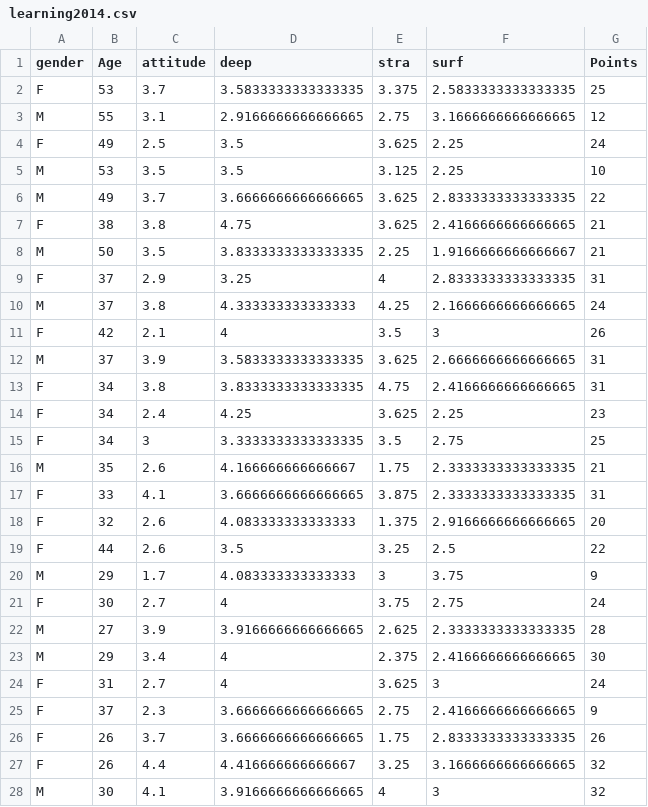
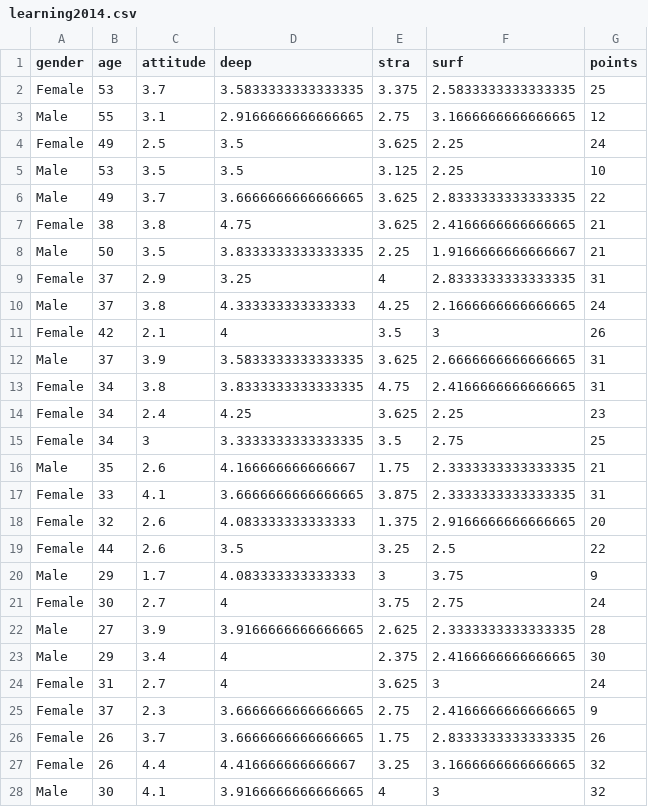
Before and after one commit to KimmoVehkalahti/IODS-project, a CSV file: data/learning2014.csv, drawn as a sheet; only a part is shown; the diff covers the shown part only.

```diff
--- a/data/learning2014.csv
+++ b/data/learning2014.csv
@@ -1,28 +1,28 @@
-gender,Age,attitude,deep,stra,surf,Points
-F,53,3.7,3.5833333333333335,3.375,2.5833333333333335,25
-M,55,3.1,2.9166666666666665,2.75,3.1666666666666665,12
-F,49,2.5,3.5,3.625,2.25,24
-M,53,3.5,3.5,3.125,2.25,10
-M,49,3.7,3.6666666666666665,3.625,2.8333333333333335,22
-F,38,3.8,4.75,3.625,2.4166666666666665,21
-M,50,3.5,3.8333333333333335,2.25,1.9166666666666667,21
-F,37,2.9,3.25,4,2.8333333333333335,31
-M,37,3.8,4.333333333333333,4.25,2.1666666666666665,24
-F,42,2.1,4,3.5,3,26
-M,37,3.9,3.5833333333333335,3.625,2.6666666666666665,31
-F,34,3.8,3.8333333333333335,4.75,2.4166666666666665,31
-F,34,2.4,4.25,3.625,2.25,23
-F,34,3,3.3333333333333335,3.5,2.75,25
-M,35,2.6,4.166666666666667,1.75,2.3333333333333335,21
-F,33,4.1,3.6666666666666665,3.875,2.3333333333333335,31
-F,32,2.6,4.083333333333333,1.375,2.9166666666666665,20
-F,44,2.6,3.5,3.25,2.5,22
-M,29,1.7,4.083333333333333,3,3.75,9
-F,30,2.7,4,3.75,2.75,24
-M,27,3.9,3.9166666666666665,2.625,2.3333333333333335,28
-M,29,3.4,4,2.375,2.4166666666666665,30
-F,31,2.7,4,3.625,3,24
-F,37,2.3,3.6666666666666665,2.75,2.4166666666666665,9
-F,26,3.7,3.6666666666666665,1.75,2.8333333333333335,26
-F,26,4.4,4.416666666666667,3.25,3.1666666666666665,32
-M,30,4.1,3.9166666666666665,4,3,32
+gender,age,attitude,deep,stra,surf,points
+Female,53,3.7,3.5833333333333335,3.375,2.5833333333333335,25
+Male,55,3.1,2.9166666666666665,2.75,3.1666666666666665,12
+Female,49,2.5,3.5,3.625,2.25,24
+Male,53,3.5,3.5,3.125,2.25,10
+Male,49,3.7,3.6666666666666665,3.625,2.8333333333333335,22
+Female,38,3.8,4.75,3.625,2.4166666666666665,21
+Male,50,3.5,3.8333333333333335,2.25,1.9166666666666667,21
+Female,37,2.9,3.25,4,2.8333333333333335,31
+Male,37,3.8,4.333333333333333,4.25,2.1666666666666665,24
+Female,42,2.1,4,3.5,3,26
+Male,37,3.9,3.5833333333333335,3.625,2.6666666666666665,31
+Female,34,3.8,3.8333333333333335,4.75,2.4166666666666665,31
+Female,34,2.4,4.25,3.625,2.25,23
+Female,34,3,3.3333333333333335,3.5,2.75,25
+Male,35,2.6,4.166666666666667,1.75,2.3333333333333335,21
+Female,33,4.1,3.6666666666666665,3.875,2.3333333333333335,31
+Female,32,2.6,4.083333333333333,1.375,2.9166666666666665,20
+Female,44,2.6,3.5,3.25,2.5,22
+Male,29,1.7,4.083333333333333,3,3.75,9
+Female,30,2.7,4,3.75,2.75,24
+Male,27,3.9,3.9166666666666665,2.625,2.3333333333333335,28
+Male,29,3.4,4,2.375,2.4166666666666665,30
+Female,31,2.7,4,3.625,3,24
+Female,37,2.3,3.6666666666666665,2.75,2.4166666666666665,9
+Female,26,3.7,3.6666666666666665,1.75,2.8333333333333335,26
+Female,26,4.4,4.416666666666667,3.25,3.1666666666666665,32
+Male,30,4.1,3.9166666666666665,4,3,32
```
Also changed, not shown: 139 edited cells elsewhere in this file, 1 other file.
